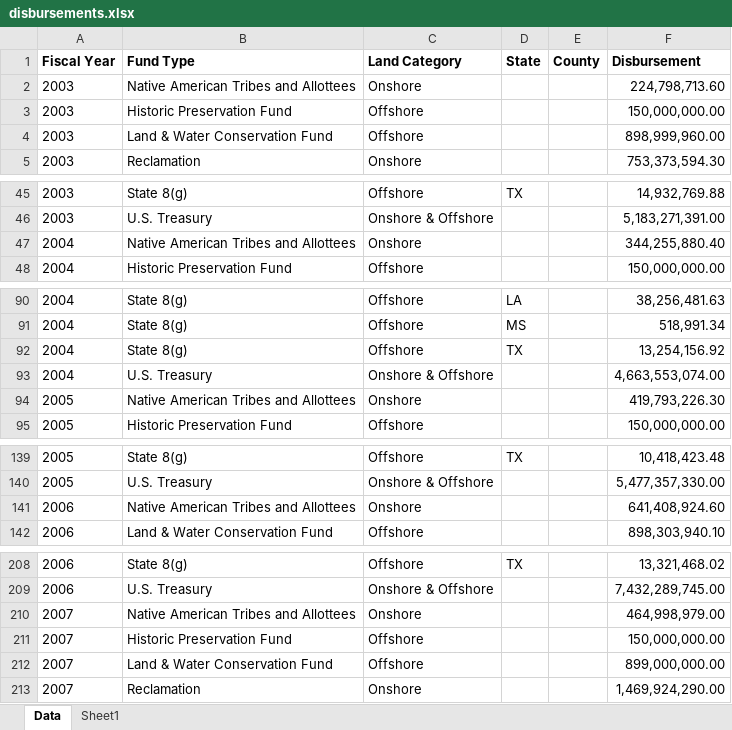
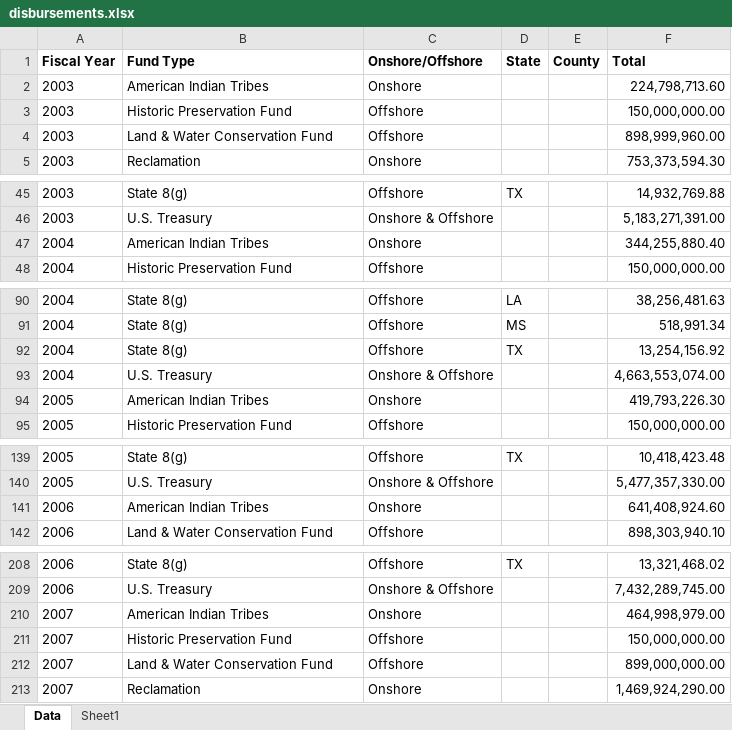
Before and after one commit to DOI-ONRR/nrrd, an Excel workbook: static/downloads/disbursements/disbursements.xlsx, sheet Data, drawn as a sheet; only a part is shown, gaps mark what is left out; values as stored, in another font and other column widths than the file's, no borders; the diff covers the shown part only; the diff names each change by its address in the sheet, - before the commit and + after, or states it on an @@ line.

Commit message:
un update disbursements

```diff
--- a/static/downloads/disbursements/disbursements.xlsx (sheet Data)
+++ b/static/downloads/disbursements/disbursements.xlsx (sheet Data)
-C1: Land Category
+C1: Onshore/Offshore
-F1: Disbursement
+F1: Total
-B2 (Fund Type): Native American Tribes and Allottees
+B2 (Fund Type): American Indian Tribes
-B47 (Fund Type): Native American Tribes and Allottees
+B47 (Fund Type): American Indian Tribes
-B94 (Fund Type): Native American Tribes and Allottees
+B94 (Fund Type): American Indian Tribes
-B141 (Fund Type): Native American Tribes and Allottees
+B141 (Fund Type): American Indian Tribes
-B210 (Fund Type): Native American Tribes and Allottees
+B210 (Fund Type): American Indian Tribes
```
Also changed, not shown: 126 removed rows and 12 edited cells elsewhere in this sheet, static/downloads/disbursements/monthly_disbursements.xlsx, 4 other files.
